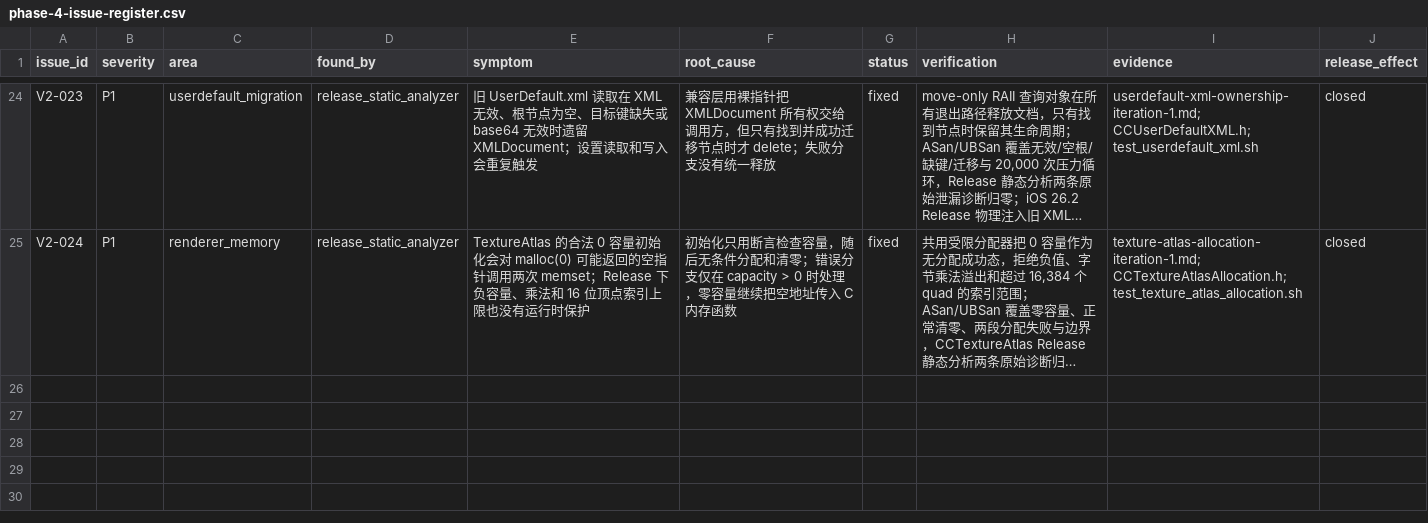
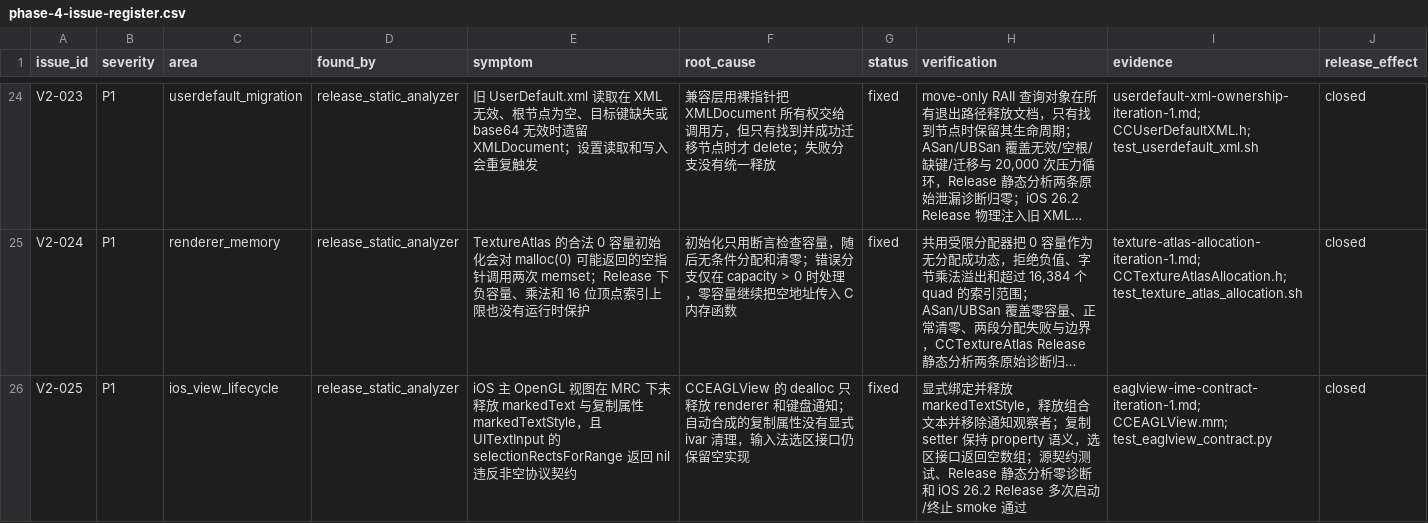
Before and after one commit to LuckyLee07/PirateExplore, a CSV file: docs/v2/phase-4-issue-register.csv, drawn as a sheet; only a part is shown, gaps mark what is left out; long unchanged cells end in …; the diff names each change by its address in the sheet, - before the commit and + after, or states it on an @@ line.

```diff
--- a/docs/v2/phase-4-issue-register.csv
+++ b/docs/v2/phase-4-issue-register.csv
+row 26: V2-025 | P1 | ios_view_lifecycle | release_static_analyzer | iOS 主 OpenGL 视图在 MRC 下未释放 markedText 与复制属性 markedTextStyle，且 UITextInput 的 selectionRectsForRange 返回 nil 违反非空协议契约 | CCEAGLView 的 dealloc 只释放 renderer 和键盘通知；自动合成的复制属性没有显式 ivar 清理，输入法选区接口仍保留空实现 | fixed | 显式绑定并释放 markedTextStyle，释放组合文本并移除通知观察者；复制 setter 保持 property 语义，选区接口返回空数组；源契约测试、Release 静态分析零诊断和 iOS 26.2 Release 多次启动/终止 smoke 通过 | eaglview-ime-contract-iteration-1.md; CCEAGLView.mm; test_eaglview_contract.py | closed
```
Also changed, not shown: 11 other files.
